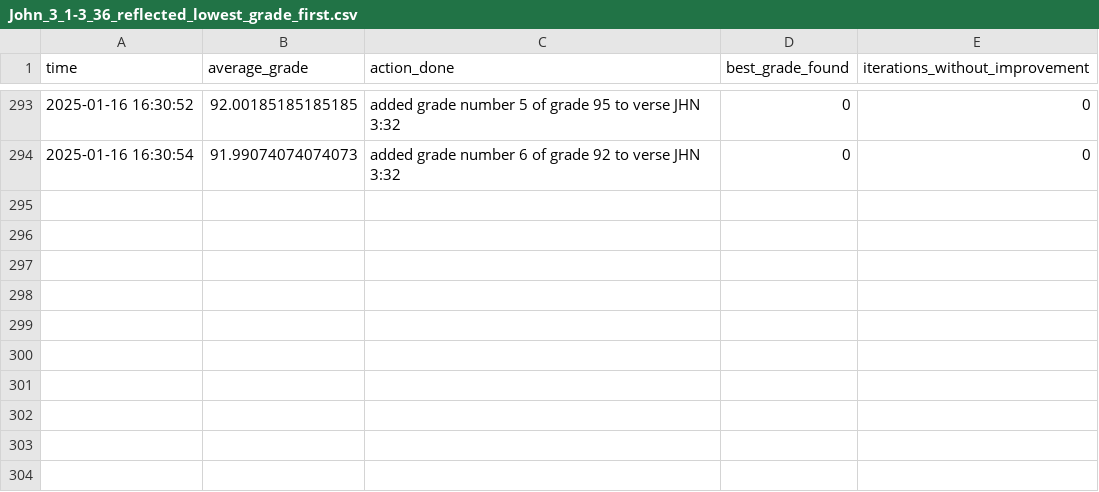
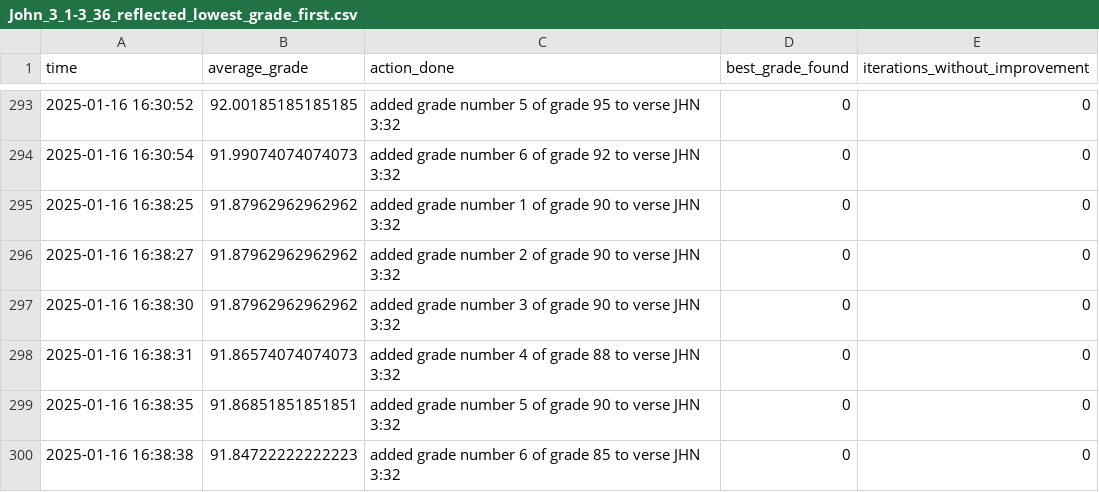
Before and after one commit to JEdward7777/ScriptureReflection, a CSV file: output/John_3_1-3_36_reflected_lowest_grade_first.csv, drawn as a sheet; only a part is shown, gaps mark what is left out; the diff names each change by its address in the sheet, - before the commit and + after, or states it on an @@ line.

Commit message:
Removing grades so that it can start over with the new grading paradigm.

```diff
--- a/output/John_3_1-3_36_reflected_lowest_grade_first.csv
+++ b/output/John_3_1-3_36_reflected_lowest_grade_first.csv
+row 295: 2025-01-16 16:38:25 | 91.87962962962962 | added grade number 1 of grade 90 to verse JHN 3:32 | 0 | 0
+row 296: 2025-01-16 16:38:27 | 91.87962962962962 | added grade number 2 of grade 90 to verse JHN 3:32 | 0 | 0
+row 297: 2025-01-16 16:38:30 | 91.87962962962962 | added grade number 3 of grade 90 to verse JHN 3:32 | 0 | 0
+row 298: 2025-01-16 16:38:31 | 91.86574074074073 | added grade number 4 of grade 88 to verse JHN 3:32 | 0 | 0
+row 299: 2025-01-16 16:38:35 | 91.86851851851851 | added grade number 5 of grade 90 to verse JHN 3:32 | 0 | 0
+row 300: 2025-01-16 16:38:38 | 91.84722222222223 | added grade number 6 of grade 85 to verse JHN 3:32 | 0 | 0
```
Also changed, not shown: 2 other files.
